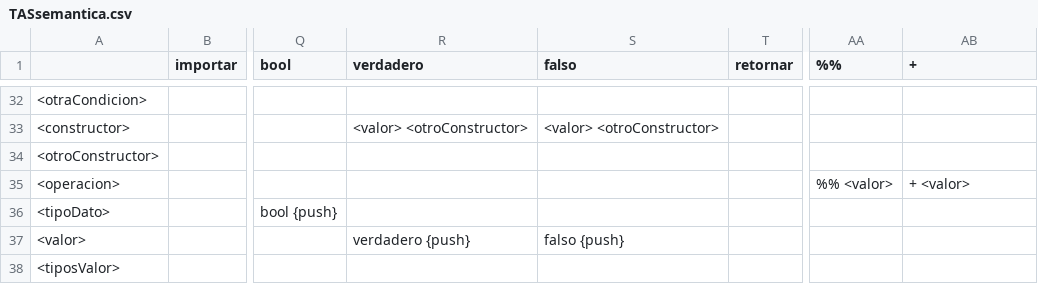
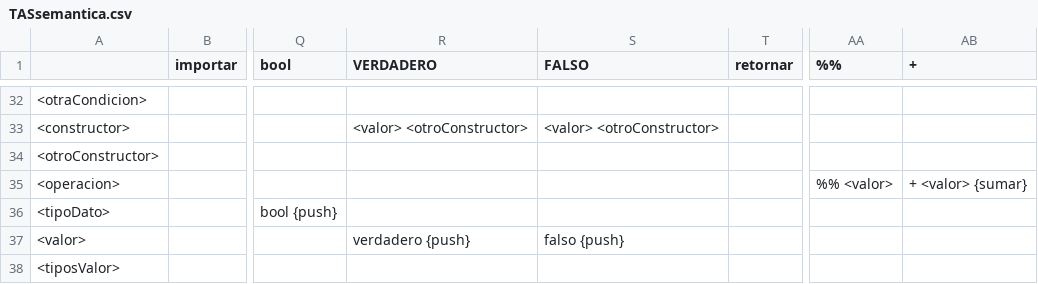
Before and after one commit to JeanPaulYps/ProyectoCompiladores, a CSV file: TASsemantica.csv, drawn as a sheet; only a part is shown, gaps mark what is left out; the diff names each change by its address in the sheet, - before the commit and + after, or states it on an @@ line.

```diff
--- a/TASsemantica.csv
+++ b/TASsemantica.csv
-R1: verdadero
+R1: VERDADERO
-S1: falso
+S1: FALSO
-AB35 (+): + <valor>
+AB35 (+): + <valor> {sumar}
```
Also changed, not shown: 3 other files.
